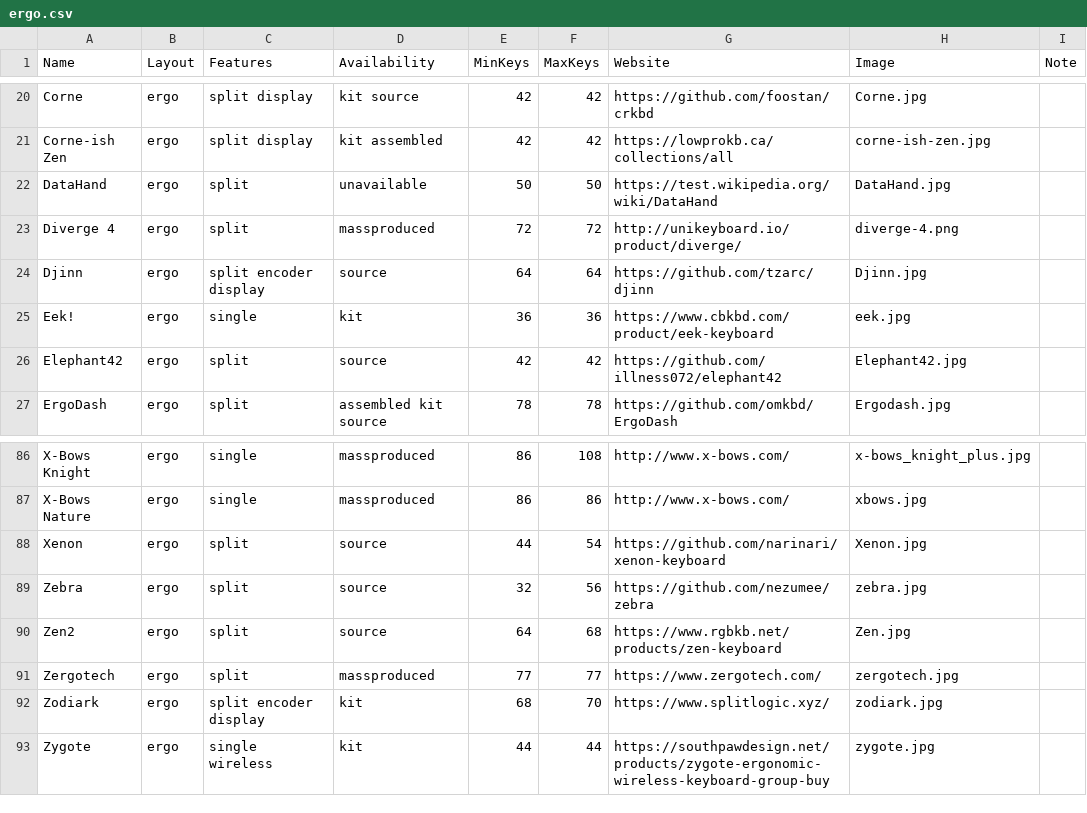
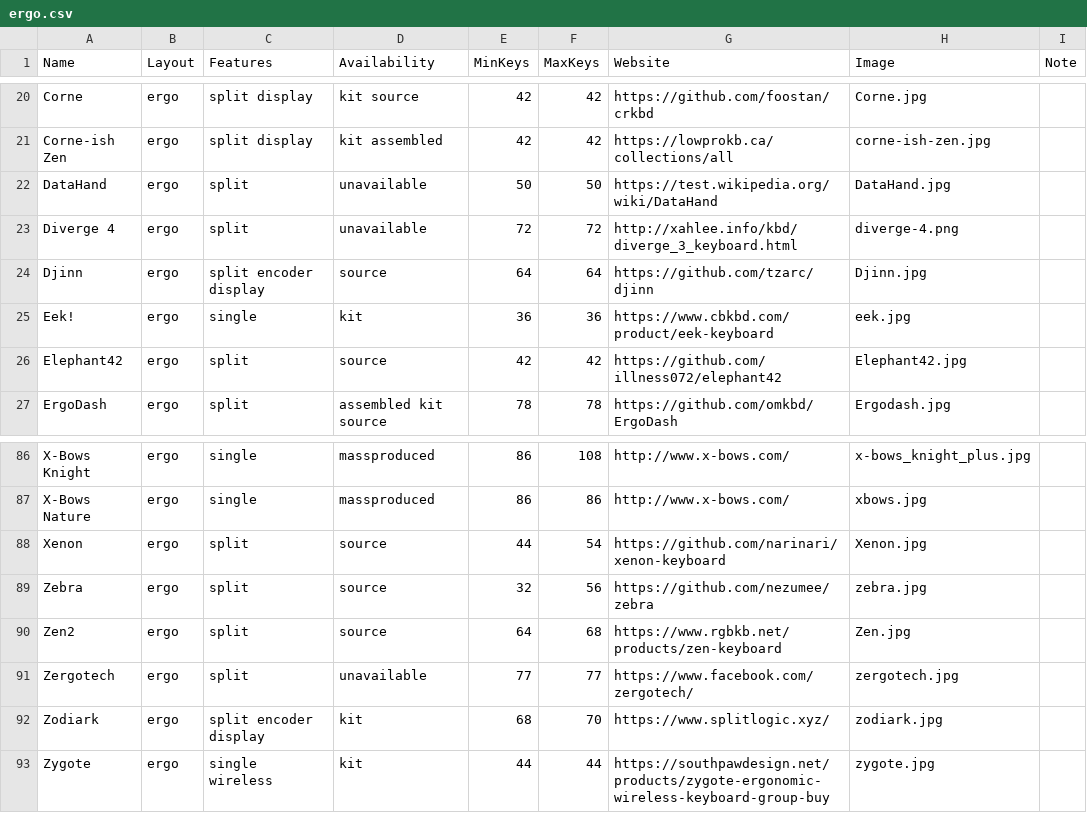
Before and after one commit to Aposymbiont/split-keyboards, a CSV file: ergo.csv, drawn as a sheet; only a part is shown, gaps mark what is left out.

```diff
--- a/ergo.csv
+++ b/ergo.csv
@@ -22,3 +22,3 @@ Corne-ish Zen,ergo,split display,kit assembled,42,42,https://lowprokb.ca/collect
 DataHand,ergo,split,unavailable,50,50,https://test.wikipedia.org/wiki/DataHand,DataHand.jpg,
-Diverge 4,ergo,split,massproduced,72,72,http://unikeyboard.io/product/diverge/,diverge-4.png,
+Diverge 4,ergo,split,unavailable,72,72,http://xahlee.info/kbd/diverge_3_keyboard.html,diverge-4.png,
 Djinn,ergo,split encoder display,source,64,64,https://github.com/tzarc/djinn,Djinn.jpg,
@@ -90,3 +90,3 @@ Zebra,ergo,split,source,32,56,https://github.com/nezumee/zebra,zebra.jpg,
 Zen2,ergo,split,source,64,68,https://www.rgbkb.net/products/zen-keyboard,Zen.jpg,
-Zergotech,ergo,split,massproduced,77,77,https://www.zergotech.com/,zergotech.jpg,
+Zergotech,ergo,split,unavailable,77,77,https://www.facebook.com/zergotech/,zergotech.jpg,
 Zodiark,ergo,split encoder display,kit,68,70,https://www.splitlogic.xyz/,zodiark.jpg,
```
Also changed, not shown: ortho.csv, traditional.csv.
